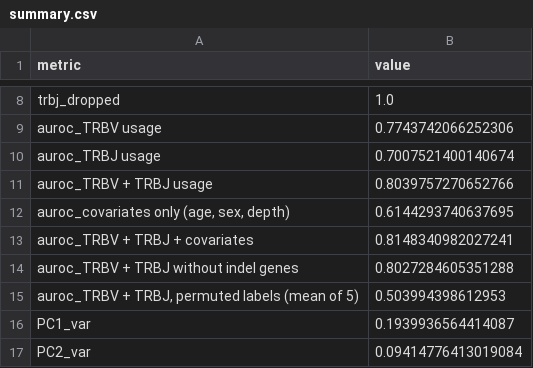
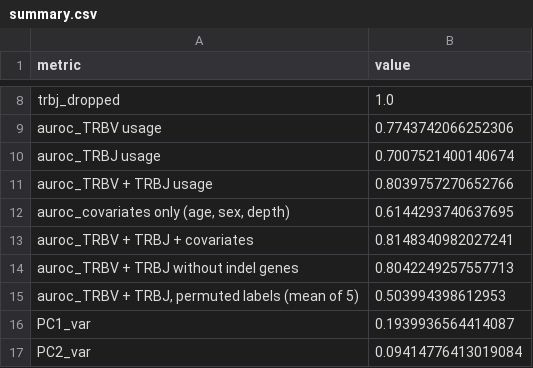
Before and after one commit to marcserranos/pilot-validation, a CSV file: aleix/RNA-seq/reports/10_vj_usage_ancestry/summary.csv, drawn as a sheet; only a part is shown, gaps mark what is left out.

```diff
--- a/aleix/RNA-seq/reports/10_vj_usage_ancestry/summary.csv
+++ b/aleix/RNA-seq/reports/10_vj_usage_ancestry/summary.csv
@@ -13,3 +13,3 @@ auroc_TRBV + TRBJ usage,0.8039757270652766
 auroc_TRBV + TRBJ + covariates,0.8148340982027241
-auroc_TRBV + TRBJ without indel genes,0.8027284605351288
+auroc_TRBV + TRBJ without indel genes,0.8042249257557713
 "auroc_TRBV + TRBJ, permuted labels (mean of 5)",0.503994398612953
```
Also changed, not shown: aleix/RNA-seq/reports/10_vj_usage_ancestry/ancestry_auroc.csv, aleix/RNA-seq/reports/10_vj_usage_ancestry/pca_components_without_indel_genes.csv, 6 other files.
